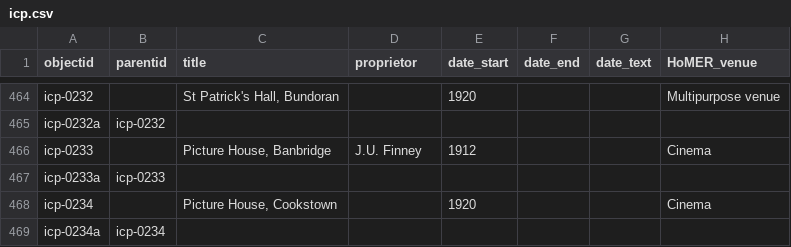
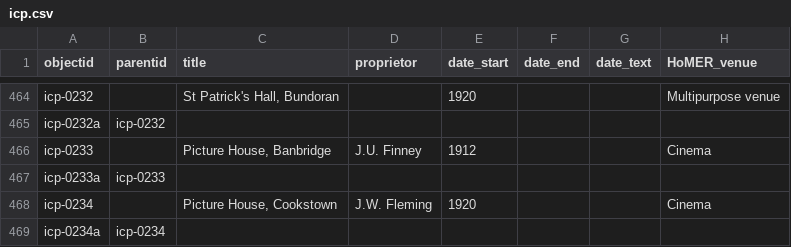
Before and after one commit to evanwill/cinema-template-prototype, a CSV file: _data/icp.csv, drawn as a sheet; only a part is shown, gaps mark what is left out; the diff names each change by its address in the sheet, - before the commit and + after, or states it on an @@ line.

Commit message:
Update icp.csv

```diff
--- a/_data/icp.csv
+++ b/_data/icp.csv
-D468 (proprietor): (empty)
+D468 (proprietor): J.W. Fleming
```
